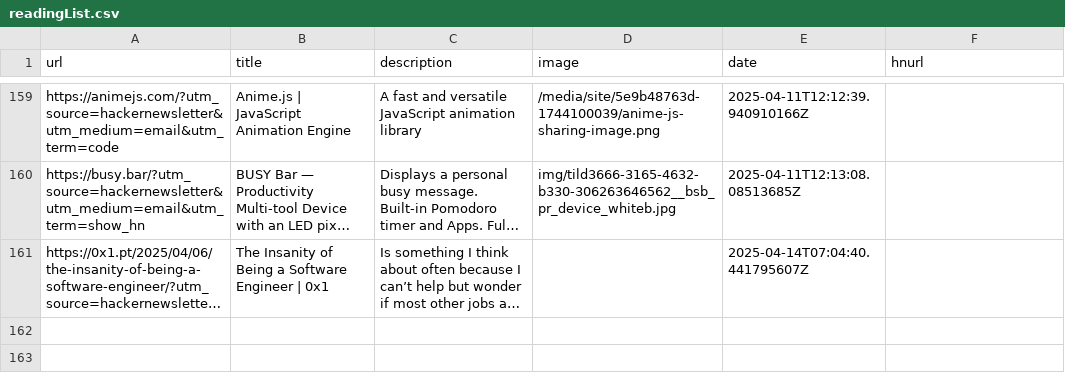
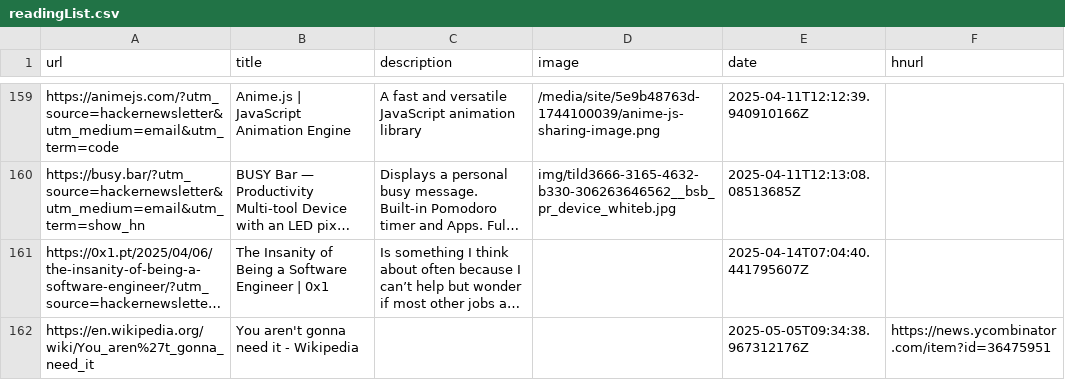
Before and after one commit to manuelmazzuola/readingList, a CSV file: readingList.csv, drawn as a sheet; only a part is shown, gaps mark what is left out; long unchanged cells end in …; the diff names each change by its address in the sheet, - before the commit and + after, or states it on an @@ line.

Commit message:
Automated reading list update on Mon May  5 09:34:39 UTC 2025

```diff
--- a/readingList.csv
+++ b/readingList.csv
+row 162: https://en.wikipedia.org/wiki/You_aren%27t_gonna_need_it | You aren't gonna need it - Wikipedia |  |  | 2025-05-05T09:34:38.967312176Z | https://news.ycombinator.com/item?id=36475951
```
